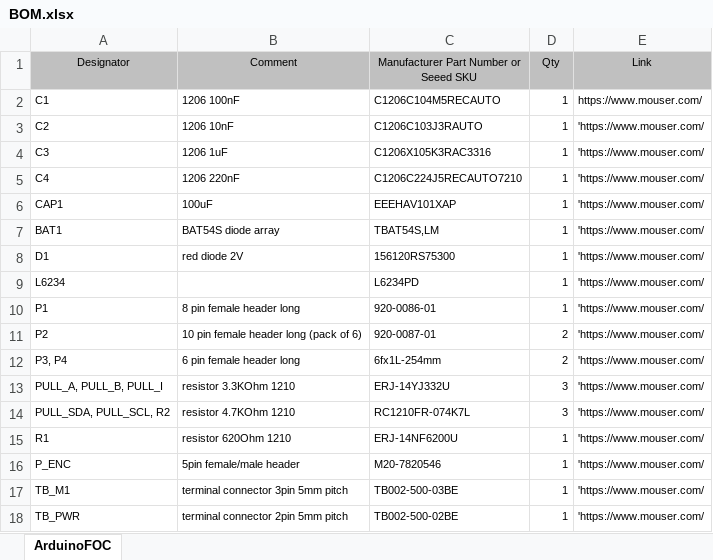
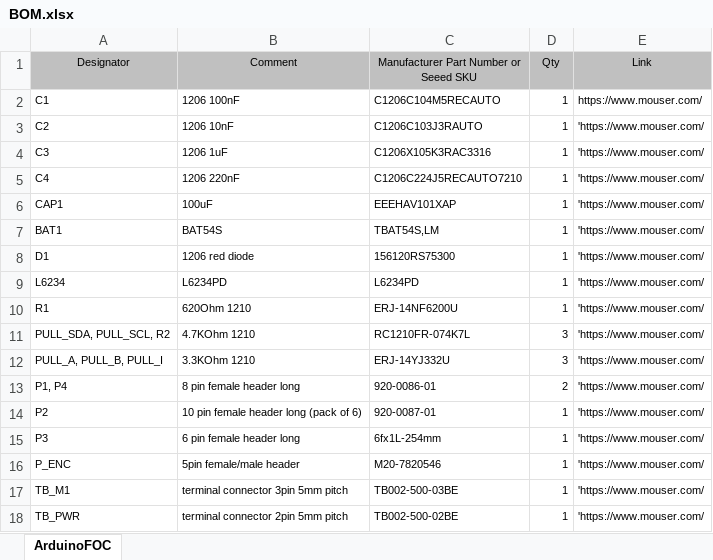
Before and after one commit to simplefoc/Arduino-SimpleFOCShield, an Excel workbook: BOM.xlsx, sheet ArduinoFOC, drawn as a sheet; values as stored, in another font and other column widths than the file's, no borders; removed rows and columns are numbered as before the commit, all else as after; the diff names each change by its address in the sheet, - before the commit and + after, or states it on an @@ line.

```diff
--- a/BOM.xlsx (sheet ArduinoFOC)
+++ b/BOM.xlsx (sheet ArduinoFOC)
-B7 (Comment): BAT54S diode array
+B7 (Comment): BAT54S
-B8 (Comment): red diode 2V
+B8 (Comment): 1206 red diode
-B9 (Comment): (empty)
+B9 (Comment): L6234PD
+row 10: R1 | 620Ohm 1210 | ERJ-14NF6200U | 1 | 'https://www.mouser.com/
+row 11: PULL_SDA, PULL_SCL, R2 | 4.7KOhm 1210 | RC1210FR-074K7L | 3 | 'https://www.mouser.com/
+row 12: PULL_A, PULL_B, PULL_I | 3.3KOhm 1210 | ERJ-14YJ332U | 3 | 'https://www.mouser.com/
-A13 (Designator): P1
+A13 (Designator): P1, P4
-D13 (Qty): 1
+D13 (Qty): 2
-D14:D15 (Qty): 2
+D14:D15 (Qty): 1
-A15 (Designator): P3, P4
+A15 (Designator): P3
-row 13: PULL_A, PULL_B, PULL_I | resistor 3.3KOhm 1210 | ERJ-14YJ332U | 3 | 'https://www.mouser.com/
-row 14: PULL_SDA, PULL_SCL, R2 | resistor 4.7KOhm 1210 | RC1210FR-074K7L | 3 | 'https://www.mouser.com/
-row 15: R1 | resistor 620Ohm 1210 | ERJ-14NF6200U | 1 | 'https://www.mouser.com/
```
Also changed, not shown: 20 other files.
